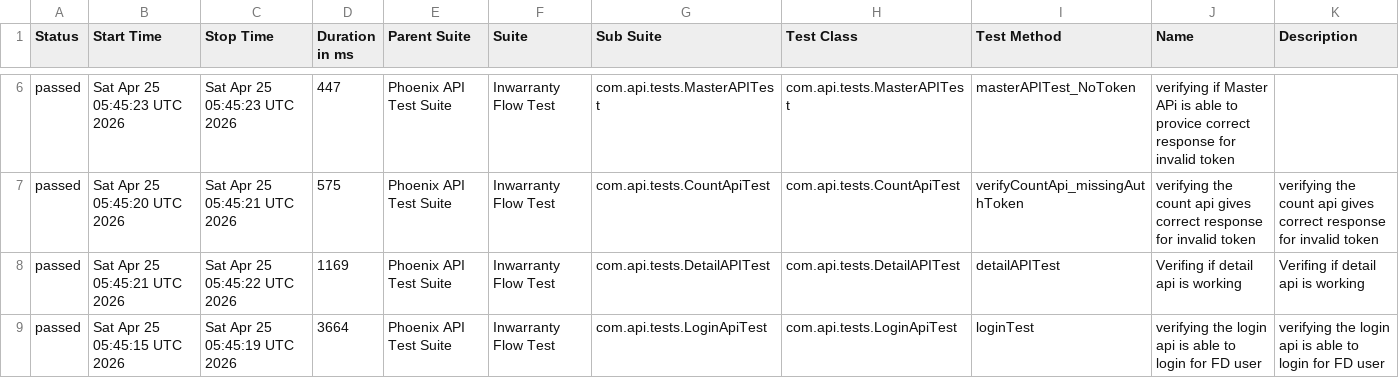
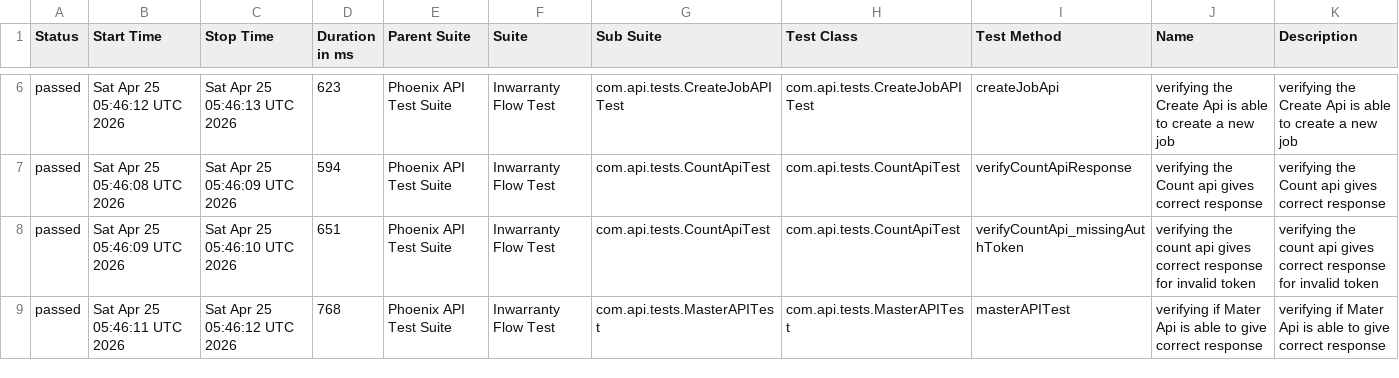
Before and after one commit to RanjaniManuel/PhoenixTestAutomationFramework, a CSV file: data/suites.csv, drawn as a sheet; only a part is shown, gaps mark what is left out; the diff covers the shown part only.

```diff
--- a/data/suites.csv
+++ b/data/suites.csv
@@ -6,4 +6,4 @@
-"passed","Sat Apr 25 05:45:23 UTC 2026","Sat Apr 25 05:45:23 UTC 2026","447","Phoenix API Test Suite","Inwarranty Flow Test","com.api.tests.MasterAPITest","com.api.tests.MasterAPITest","masterAPITest_NoToken","verifying if Master APi is able to provice correct response for invalid token",""
-"passed","Sat Apr 25 05:45:20 UTC 2026","Sat Apr 25 05:45:21 UTC 2026","575","Phoenix API Test Suite","Inwarranty Flow Test","com.api.tests.CountApiTest","com.api.tests.CountApiTest","verifyCountApi_missingAuthToken","verifying the count api gives correct response for invalid token","verifying the count api gives correct response for invalid token"
-"passed","Sat Apr 25 05:45:21 UTC 2026","Sat Apr 25 05:45:22 UTC 2026","1169","Phoenix API Test Suite","Inwarranty Flow Test","com.api.tests.DetailAPITest","com.api.tests.DetailAPITest","detailAPITest","Verifing if  detail api is working ","Verifing if  detail api is working "
-"passed","Sat Apr 25 05:45:15 UTC 2026","Sat Apr 25 05:45:19 UTC 2026","3664","Phoenix API Test Suite","Inwarranty Flow Test","com.api.tests.LoginApiTest","com.api.tests.LoginApiTest","loginTest","verifying the login api is able to login for FD user","verifying the login api is able to login for FD user"
+"passed","Sat Apr 25 05:46:12 UTC 2026","Sat Apr 25 05:46:13 UTC 2026","623","Phoenix API Test Suite","Inwarranty Flow Test","com.api.tests.CreateJobAPITest","com.api.tests.CreateJobAPITest","createJobApi","verifying the Create Api is able to create a new job","verifying the Create Api is able to create a new job"
+"passed","Sat Apr 25 05:46:08 UTC 2026","Sat Apr 25 05:46:09 UTC 2026","594","Phoenix API Test Suite","Inwarranty Flow Test","com.api.tests.CountApiTest","com.api.tests.CountApiTest","verifyCountApiResponse","verifying the Count api gives correct response","verifying the Count api gives correct response"
+"passed","Sat Apr 25 05:46:09 UTC 2026","Sat Apr 25 05:46:10 UTC 2026","651","Phoenix API Test Suite","Inwarranty Flow Test","com.api.tests.CountApiTest","com.api.tests.CountApiTest","verifyCountApi_missingAuthToken","verifying the count api gives correct response for invalid token","verifying the count api gives correct response for invalid token"
+"passed","Sat Apr 25 05:46:11 UTC 2026","Sat Apr 25 05:46:12 UTC 2026","768","Phoenix API Test Suite","Inwarranty Flow Test","com.api.tests.MasterAPITest","com.api.tests.MasterAPITest","masterAPITest","verifying if Mater Api is able to give correct response","verifying if Mater Api is able to give correct response"
```
Also changed, not shown: 25 edited cells elsewhere in this file, data/behaviors.csv, 49 other files.
